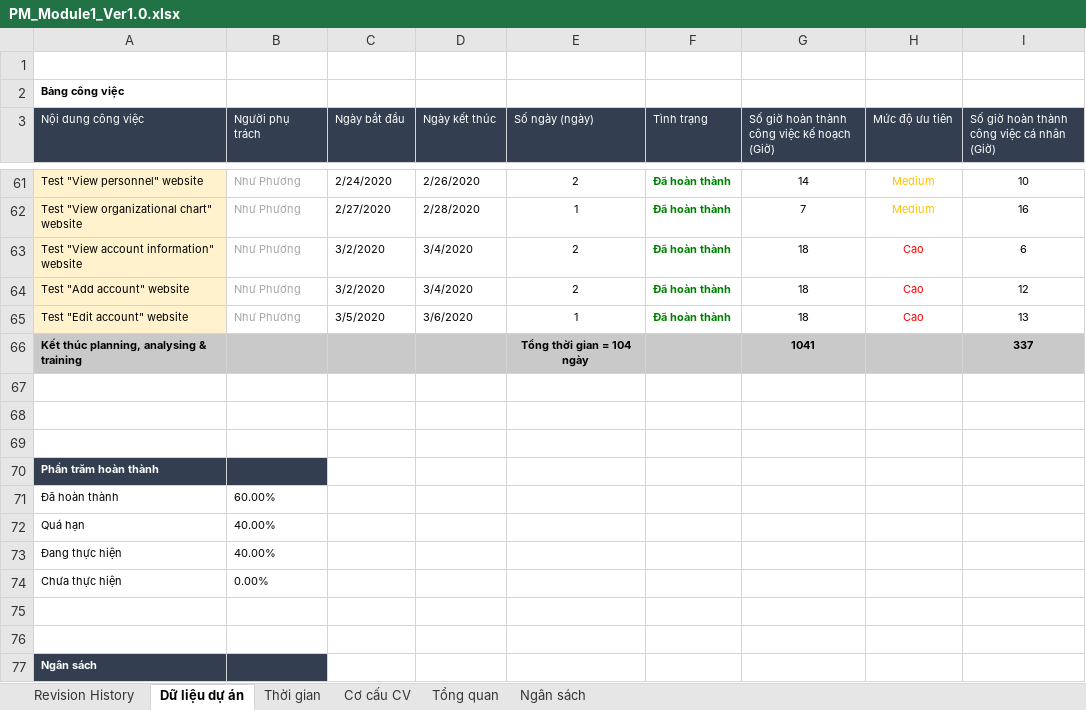
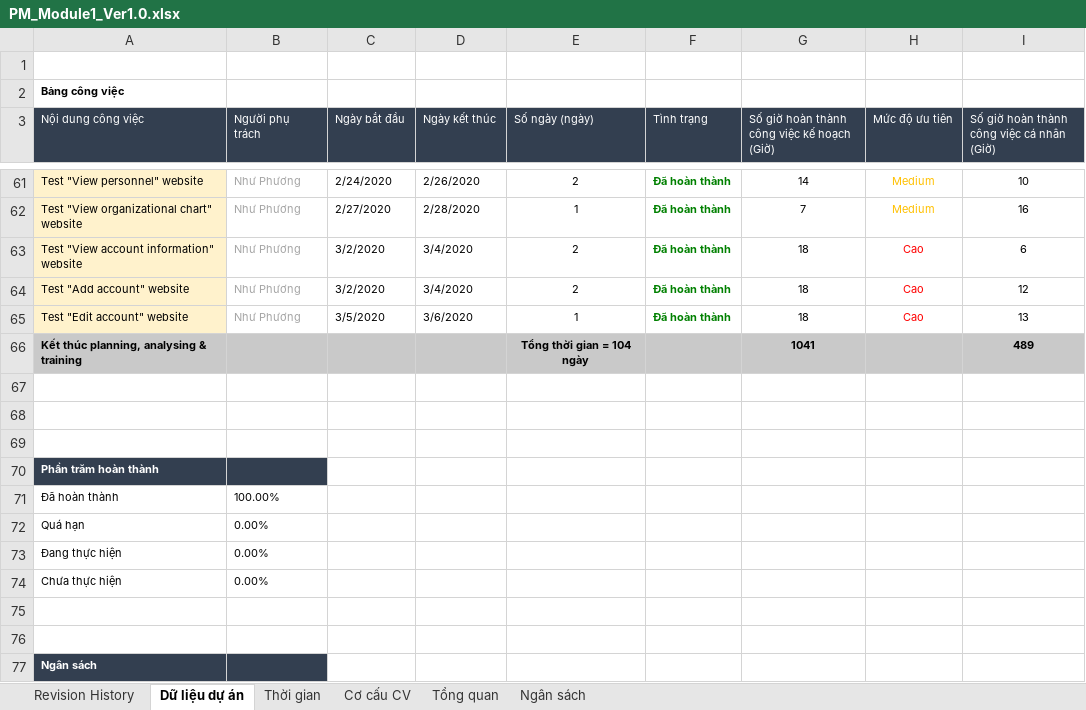
Before and after one commit to DamianHuynh/Capstone-Project, an Excel workbook: Improgress/2. Artifact and Deliverable/Project Monitoring and Control/PM_Module1_Ver1.0.xlsx, sheet Dữ liệu dự án, drawn as a sheet; only a part is shown, gaps mark what is left out; values as stored, in another font and other column widths than the file's, no borders; the diff covers the shown part only; the diff names each change by its address in the sheet, - before the commit and + after, or states it on an @@ line.

```diff
--- a/Improgress/2. Artifact and Deliverable/Project Monitoring and Control/PM_Module1_Ver1.0.xlsx (sheet Dữ liệu dự án)
+++ b/Improgress/2. Artifact and Deliverable/Project Monitoring and Control/PM_Module1_Ver1.0.xlsx (sheet Dữ liệu dự án)
-I66: 337
+I66: 489
-B71 (Người phụ trách): 60.00%
+B71 (Người phụ trách): 100.00%
-B72:B73 (Người phụ trách): 40.00%
+B72:B73 (Người phụ trách): 0.00%
```
Also changed, not shown: 24 edited cells elsewhere in this sheet, charts or pictures, Improgress/4. Timelog/PM_TimeLog.xlsx.
